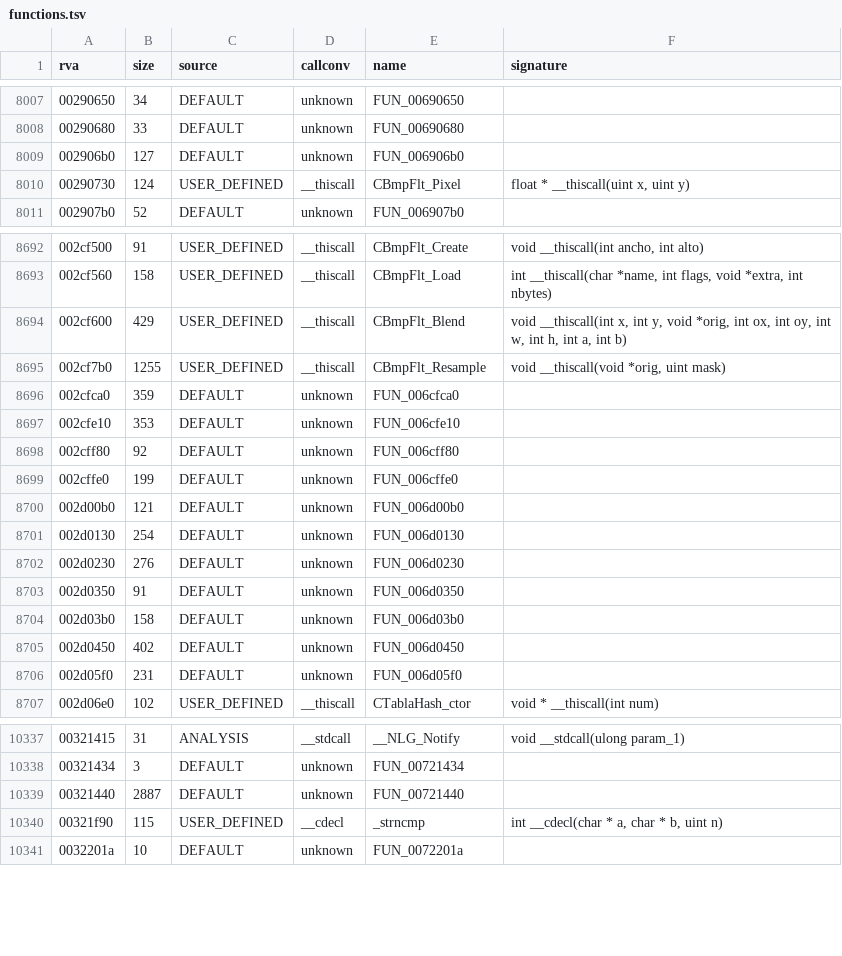
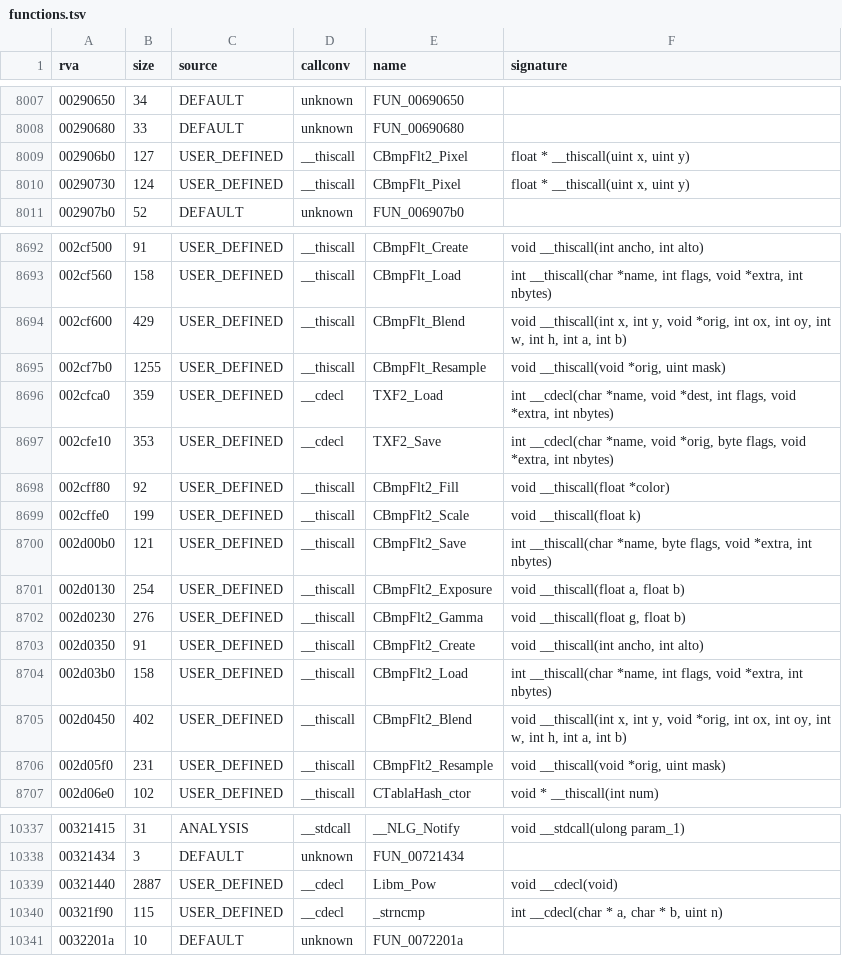
Before and after one commit to Blackwolf1337/scrapland, a TSV file: symbols/functions.tsv, drawn as a sheet; only a part is shown, gaps mark what is left out; the diff covers the shown part only.

Commit message:
engine3d: Engine/BmpFlt2.c parts in BmpFlt.c (RGB float images, TXF version 2), shared with the RGBA class; Game_Exp, Game_Pow

```diff
--- a/symbols/functions.tsv
+++ b/symbols/functions.tsv
@@ -8008,3 +8008,3 @@ rva	size	source	callconv	name	signature
 00290680	33	DEFAULT	unknown	FUN_00690680	
-002906b0	127	DEFAULT	unknown	FUN_006906b0	
+002906b0	127	USER_DEFINED	__thiscall	CBmpFlt2_Pixel	float * __thiscall(uint x, uint y)
 00290730	124	USER_DEFINED	__thiscall	CBmpFlt_Pixel	float * __thiscall(uint x, uint y)
@@ -8695,13 +8695,13 @@ rva	size	source	callconv	name	signature
 002cf7b0	1255	USER_DEFINED	__thiscall	CBmpFlt_Resample	void __thiscall(void *orig, uint mask)
-002cfca0	359	DEFAULT	unknown	FUN_006cfca0	
-002cfe10	353	DEFAULT	unknown	FUN_006cfe10	
-002cff80	92	DEFAULT	unknown	FUN_006cff80	
-002cffe0	199	DEFAULT	unknown	FUN_006cffe0	
-002d00b0	121	DEFAULT	unknown	FUN_006d00b0	
-002d0130	254	DEFAULT	unknown	FUN_006d0130	
-002d0230	276	DEFAULT	unknown	FUN_006d0230	
-002d0350	91	DEFAULT	unknown	FUN_006d0350	
-002d03b0	158	DEFAULT	unknown	FUN_006d03b0	
-002d0450	402	DEFAULT	unknown	FUN_006d0450	
-002d05f0	231	DEFAULT	unknown	FUN_006d05f0	
+002cfca0	359	USER_DEFINED	__cdecl	TXF2_Load	int __cdecl(char *name, void *dest, int flags, void *extra, int nbytes)
+002cfe10	353	USER_DEFINED	__cdecl	TXF2_Save	int __cdecl(char *name, void *orig, byte flags, void *extra, int nbytes)
+002cff80	92	USER_DEFINED	__thiscall	CBmpFlt2_Fill	void __thiscall(float *color)
+002cffe0	199	USER_DEFINED	__thiscall	CBmpFlt2_Scale	void __thiscall(float k)
+002d00b0	121	USER_DEFINED	__thiscall	CBmpFlt2_Save	int __thiscall(char *name, byte flags, void *extra, int nbytes)
+002d0130	254	USER_DEFINED	__thiscall	CBmpFlt2_Exposure	void __thiscall(float a, float b)
+002d0230	276	USER_DEFINED	__thiscall	CBmpFlt2_Gamma	void __thiscall(float g, float b)
+002d0350	91	USER_DEFINED	__thiscall	CBmpFlt2_Create	void __thiscall(int ancho, int alto)
+002d03b0	158	USER_DEFINED	__thiscall	CBmpFlt2_Load	int __thiscall(char *name, int flags, void *extra, int nbytes)
+002d0450	402	USER_DEFINED	__thiscall	CBmpFlt2_Blend	void __thiscall(int x, int y, void *orig, int ox, int oy, int w, int h, int a, int b)
+002d05f0	231	USER_DEFINED	__thiscall	CBmpFlt2_Resample	void __thiscall(void *orig, uint mask)
 002d06e0	102	USER_DEFINED	__thiscall	CTablaHash_ctor	void * __thiscall(int num)
@@ -10338,3 +10338,3 @@ rva	size	source	callconv	name	signature
 00321434	3	DEFAULT	unknown	FUN_00721434	
-00321440	2887	DEFAULT	unknown	FUN_00721440	
+00321440	2887	USER_DEFINED	__cdecl	Libm_Pow	void __cdecl(void)
 00321f90	115	USER_DEFINED	__cdecl	_strncmp	int __cdecl(char * a, char * b, uint n)
```
Also changed, not shown: 4 edited cells elsewhere in this file, 6 other files.
